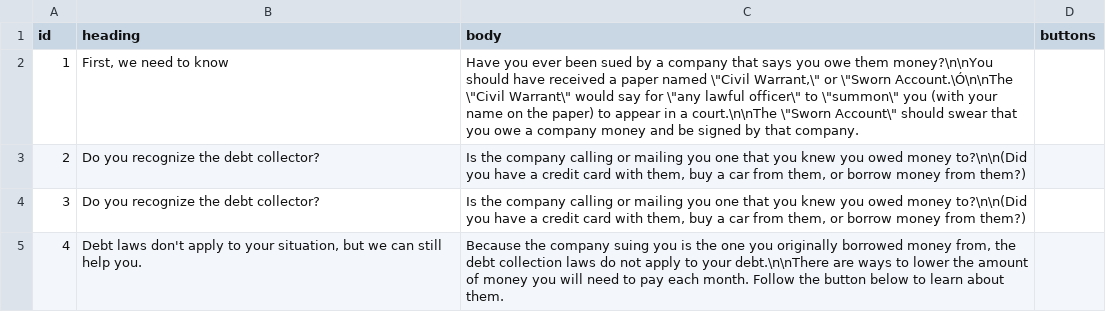
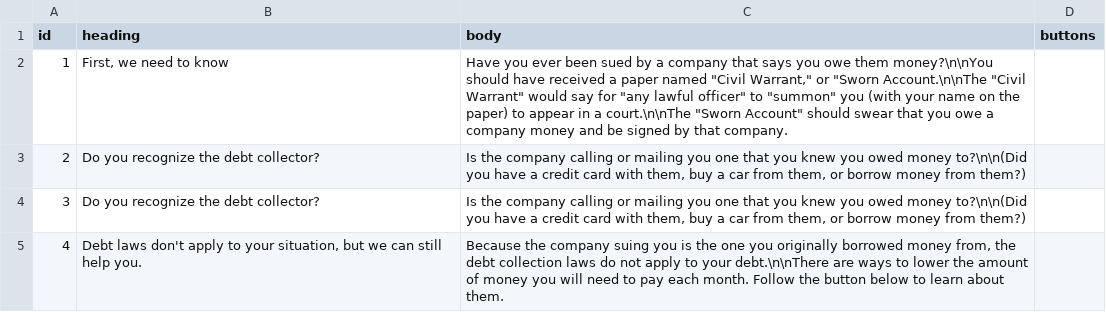
Before and after one commit to ampeck/ampeck.github.io, a CSV file: questions2.csv, drawn as a sheet; only a part is shown; the diff names each change by its address in the sheet, - before the commit and + after, or states it on an @@ line.

Commit message:
removed quotes

```diff
--- a/questions2.csv
+++ b/questions2.csv
-C2 (body): …paper named \"Civil Warrant,\" or \"Sworn Account.\Ó\n\nThe \"Civil Warrant\" would say for \"any lawful officer\" to \"summon\" you (with your name on the paper) to appear in a court.\n\nThe \"Sworn Account\" should swear…
+C2 (body): …paper named "Civil Warrant," or "Sworn Account.\n\nThe "Civil Warrant" would say for "any lawful officer" to "summon" you (with your name on the paper) to appear in a court.\n\nThe "Sworn Account" should swear…
```
